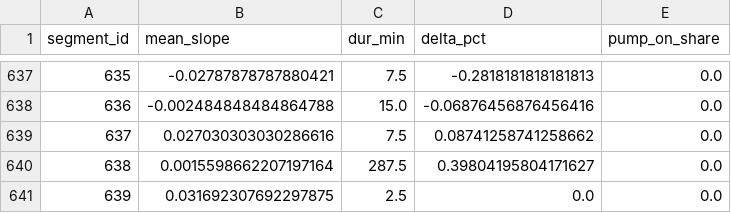
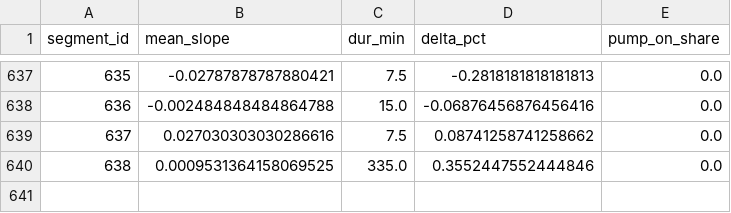
Before and after one commit to gabe1boon/SpainBrainWeb, a CSV file: data/processed/water_tank_segment_stats.csv, drawn as a sheet; only a part is shown, gaps mark what is left out.

```diff
--- a/data/processed/water_tank_segment_stats.csv
+++ b/data/processed/water_tank_segment_stats.csv
@@ -639,3 +639,2 @@ segment_id,mean_slope,dur_min,delta_pct,pump_on_share
 637,0.027030303030286616,7.5,0.08741258741258662,0.0
-638,0.0015598662207197164,287.5,0.39804195804171627,0.0
-639,0.031692307692297875,2.5,0.0,0.0
+638,0.0009531364158069525,335.0,0.3552447552444846,0.0
```
Also changed, not shown: data/processed/water_tank_clean.csv, 5 other files.
